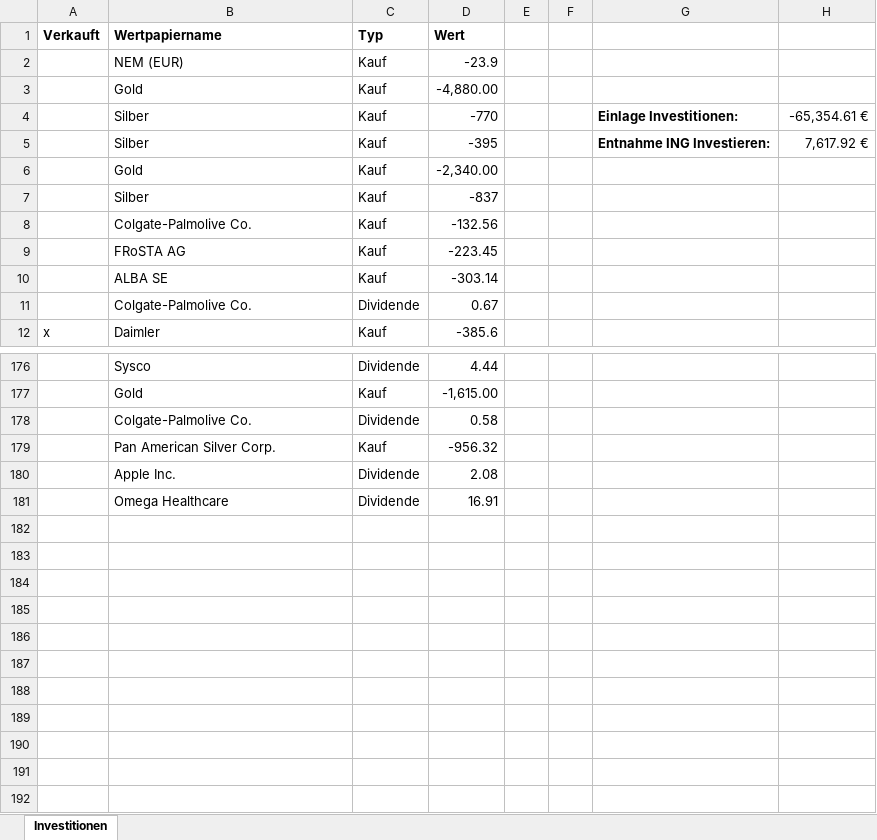
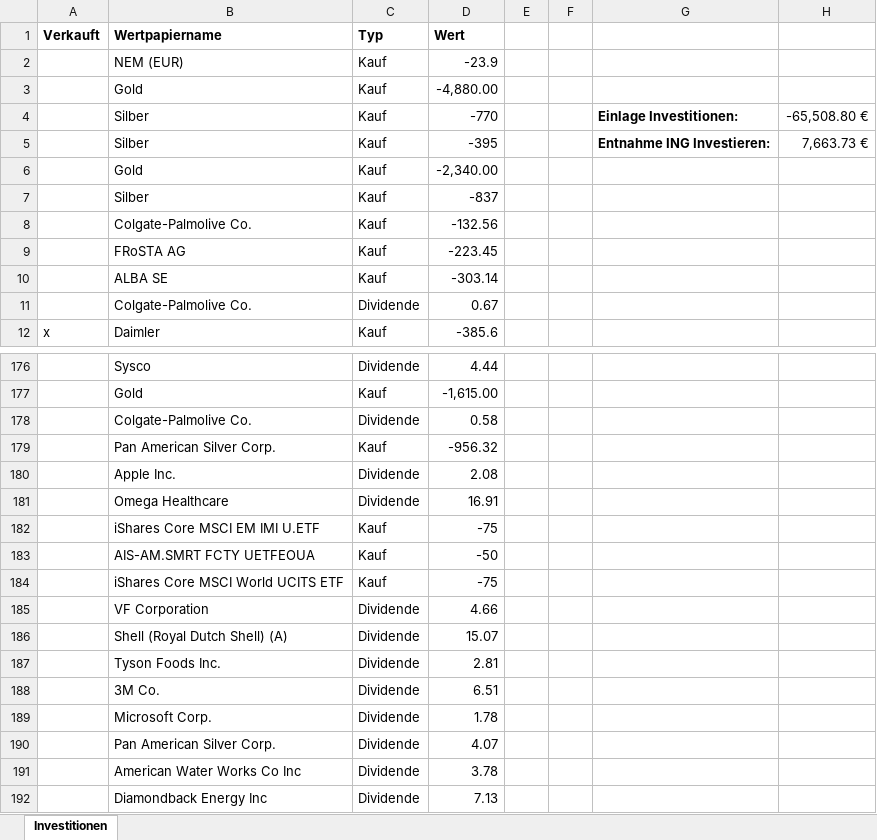
Before and after one commit to re1nsch/my_stock_data, an Excel workbook: portfolio_performance/data/Investitionen_Gesamt.xlsx, sheet Investitionen, drawn as a sheet; only a part is shown, gaps mark what is left out; values as stored, in another font and other column widths than the file's, no borders; the diff names each change by its address in the sheet, - before the commit and + after, or states it on an @@ line.

```diff
--- a/portfolio_performance/data/Investitionen_Gesamt.xlsx (sheet Investitionen)
+++ b/portfolio_performance/data/Investitionen_Gesamt.xlsx (sheet Investitionen)
-H4: -65,354.61 €
+H4: -65,508.80 €
-H5: 7,617.92 €
+H5: 7,663.73 €
+row 182:  | iShares Core MSCI EM IMI U.ETF | Kauf | -75
+row 183:  | AIS-AM.SMRT FCTY UETFEOUA | Kauf | -50
+row 184:  | iShares Core MSCI World UCITS ETF | Kauf | -75
+row 185:  | VF Corporation | Dividende | 4.66
+row 186:  | Shell (Royal Dutch Shell) (A) | Dividende | 15.07
+row 187:  | Tyson Foods Inc. | Dividende | 2.81
+row 188:  | 3M Co. | Dividende | 6.51
+row 189:  | Microsoft Corp. | Dividende | 1.78
+row 190:  | Pan American Silver Corp. | Dividende | 4.07
+row 191:  | American Water Works Co Inc | Dividende | 3.78
+row 192:  | Diamondback Energy Inc | Dividende | 7.13
```
Also changed, not shown: 4 other files.
